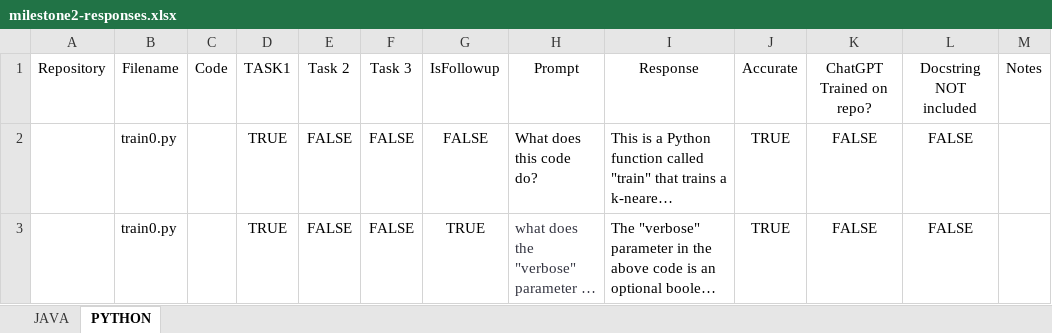
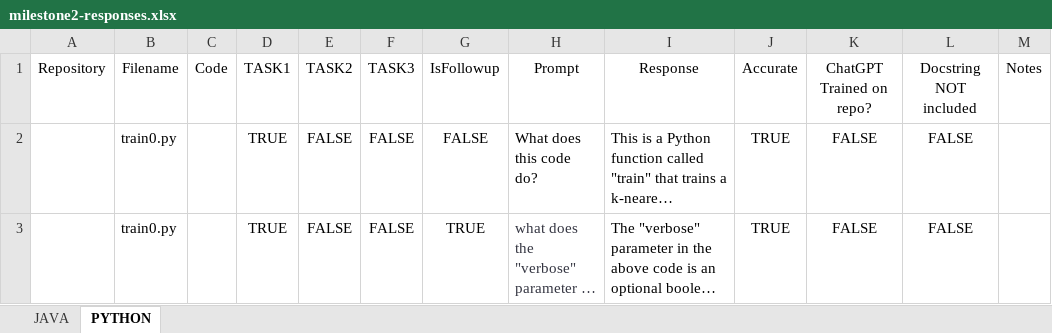
Before and after one commit to payalmantri/CS598-ML4SE-ChatGPT-analysis, an Excel workbook: milestone2-responses.xlsx, sheet PYTHON, drawn as a sheet; only a part is shown; long unchanged cells end in …; values as stored, in another font and other column widths than the file's, no borders; the diff names each change by its address in the sheet, - before the commit and + after, or states it on an @@ line.

```diff
--- a/milestone2-responses.xlsx (sheet PYTHON)
+++ b/milestone2-responses.xlsx (sheet PYTHON)
-E1: Task 2
+E1: TASK2
-F1: Task 3
+F1: TASK3
```
Also changed, not shown: sheet JAVA, 19 other files.
